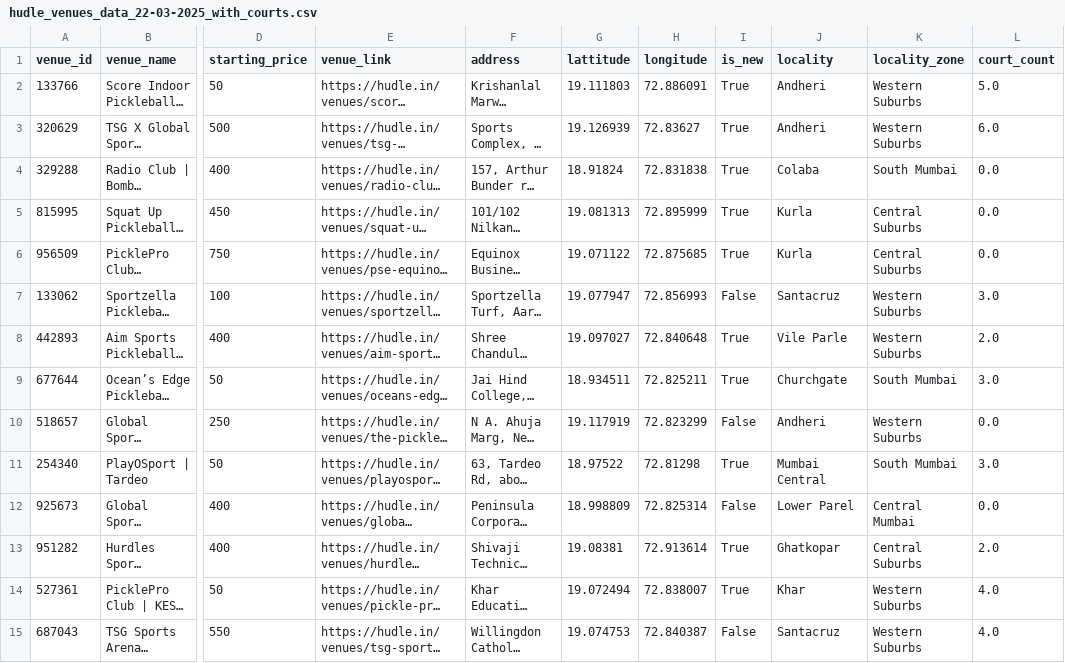
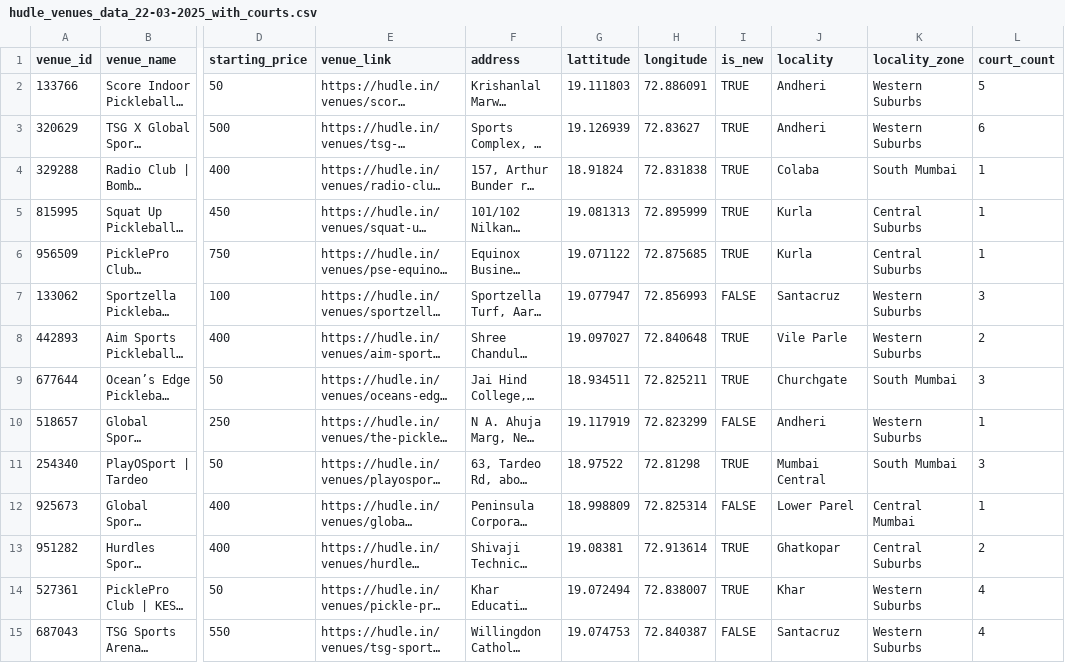
Before and after one commit to VijayVarma26/mumbai-pickleball-data-analysis, a CSV file: data-scraping/scraped_data/venue_data/hudle_venues_data_22-03-2025_with_courts.csv, drawn as a sheet; only a part is shown, gaps mark what is left out; long unchanged cells end in …; the diff covers the shown part only; the diff names each change by its address in the sheet, - before the commit and + after, or states it on an @@ line.

```diff
--- a/data-scraping/scraped_data/venue_data/hudle_venues_data_22-03-2025_with_courts.csv
+++ b/data-scraping/scraped_data/venue_data/hudle_venues_data_22-03-2025_with_courts.csv
-I2:I6 (is_new): True
+I2:I6 (is_new): TRUE
-L2 (court_count): 5.0
+L2 (court_count): 5
-L3 (court_count): 6.0
+L3 (court_count): 6
-L4:L6 (court_count): 0.0
+L4:L6 (court_count): 1
-I7 (is_new): False
+I7 (is_new): FALSE
-L7 (court_count): 3.0
+L7 (court_count): 3
-I8:I9 (is_new): True
+I8:I9 (is_new): TRUE
-L8 (court_count): 2.0
+L8 (court_count): 2
-L9 (court_count): 3.0
+L9 (court_count): 3
-I10 (is_new): False
+I10 (is_new): FALSE
-L10 (court_count): 0.0
+L10 (court_count): 1
-I11 (is_new): True
+I11 (is_new): TRUE
-L11 (court_count): 3.0
+L11 (court_count): 3
-I12 (is_new): False
+I12 (is_new): FALSE
-L12 (court_count): 0.0
+L12 (court_count): 1
-I13:I14 (is_new): True
+I13:I14 (is_new): TRUE
-L13 (court_count): 2.0
+L13 (court_count): 2
-L14:L15 (court_count): 4.0
+L14:L15 (court_count): 4
-I15 (is_new): False
+I15 (is_new): FALSE
```
Also changed, not shown: 66 edited cells elsewhere in this file, 1 other file.
